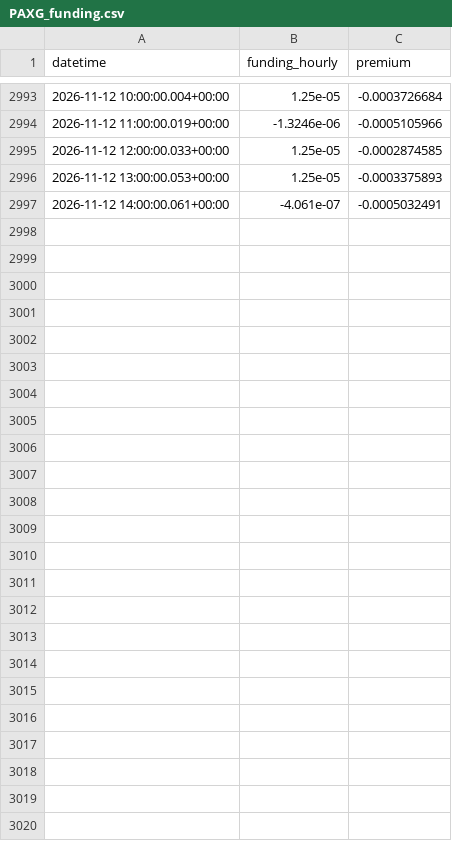
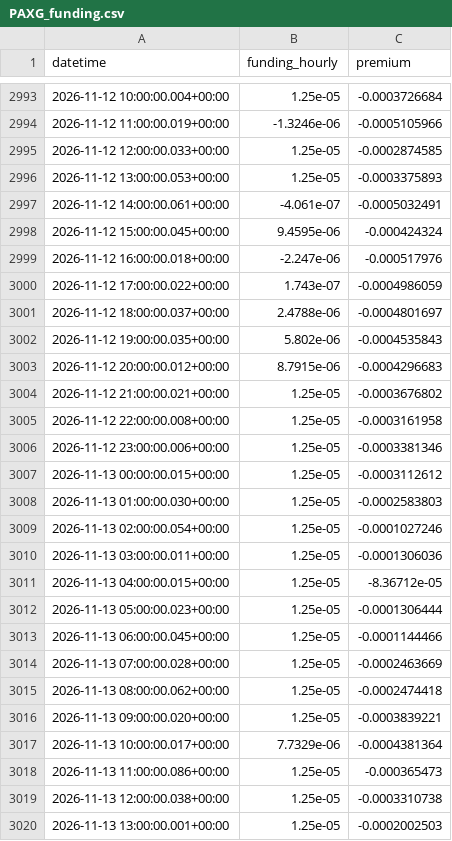
Before and after one commit to amincato/GOLDSTEIN, a CSV file: data/cache/hyperliquid/PAXG_funding.csv, drawn as a sheet; only a part is shown, gaps mark what is left out; the diff names each change by its address in the sheet, - before the commit and + after, or states it on an @@ line.

```diff
--- a/data/cache/hyperliquid/PAXG_funding.csv
+++ b/data/cache/hyperliquid/PAXG_funding.csv
+row 2998: 2026-11-12 15:00:00.045+00:00 | 9.4595e-06 | -0.000424324
+row 2999: 2026-11-12 16:00:00.018+00:00 | -2.247e-06 | -0.000517976
+row 3000: 2026-11-12 17:00:00.022+00:00 | 1.743e-07 | -0.0004986059
+row 3001: 2026-11-12 18:00:00.037+00:00 | 2.4788e-06 | -0.0004801697
+row 3002: 2026-11-12 19:00:00.035+00:00 | 5.802e-06 | -0.0004535843
+row 3003: 2026-11-12 20:00:00.012+00:00 | 8.7915e-06 | -0.0004296683
+row 3004: 2026-11-12 21:00:00.021+00:00 | 1.25e-05 | -0.0003676802
+row 3005: 2026-11-12 22:00:00.008+00:00 | 1.25e-05 | -0.0003161958
+row 3006: 2026-11-12 23:00:00.006+00:00 | 1.25e-05 | -0.0003381346
+row 3007: 2026-11-13 00:00:00.015+00:00 | 1.25e-05 | -0.0003112612
+row 3008: 2026-11-13 01:00:00.030+00:00 | 1.25e-05 | -0.0002583803
+row 3009: 2026-11-13 02:00:00.054+00:00 | 1.25e-05 | -0.0001027246
+row 3010: 2026-11-13 03:00:00.011+00:00 | 1.25e-05 | -0.0001306036
+row 3011: 2026-11-13 04:00:00.015+00:00 | 1.25e-05 | -8.36712e-05
+row 3012: 2026-11-13 05:00:00.023+00:00 | 1.25e-05 | -0.0001306444
+row 3013: 2026-11-13 06:00:00.045+00:00 | 1.25e-05 | -0.0001144466
+row 3014: 2026-11-13 07:00:00.028+00:00 | 1.25e-05 | -0.0002463669
+row 3015: 2026-11-13 08:00:00.062+00:00 | 1.25e-05 | -0.0002474418
+row 3016: 2026-11-13 09:00:00.020+00:00 | 1.25e-05 | -0.0003839221
+row 3017: 2026-11-13 10:00:00.017+00:00 | 7.7329e-06 | -0.0004381364
+row 3018: 2026-11-13 11:00:00.086+00:00 | 1.25e-05 | -0.000365473
+row 3019: 2026-11-13 12:00:00.038+00:00 | 1.25e-05 | -0.0003310738
+row 3020: 2026-11-13 13:00:00.001+00:00 | 1.25e-05 | -0.0002002503
```
Also changed, not shown: data/cache/DXY.csv, data/cache/GLD.csv, 23 other files.
